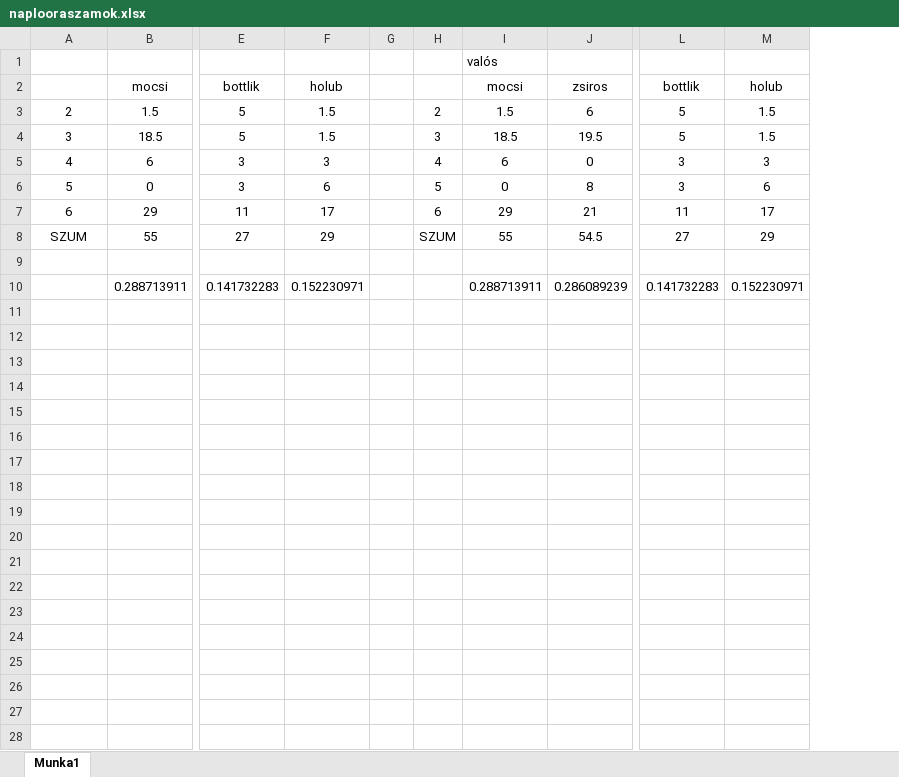
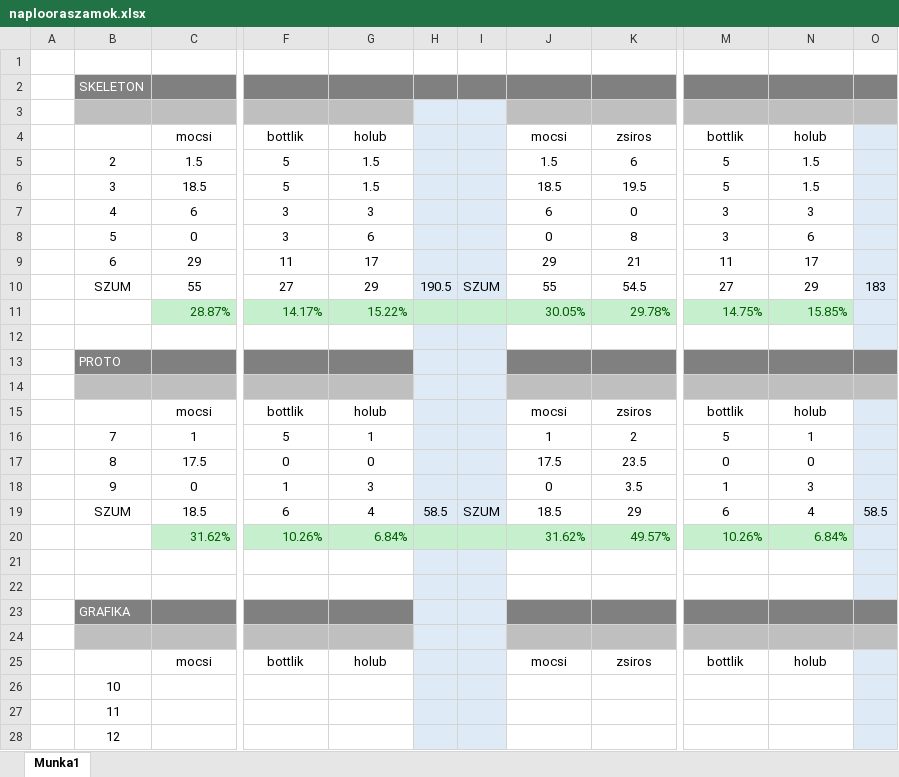
Before and after one commit to pcdrive/Projlab, an Excel workbook: naplooraszamok.xlsx, sheet Munka1, drawn as a sheet; only a part is shown, gaps mark what is left out; values as stored, in another font and other column widths than the file's, no borders; removed rows and columns are numbered as before the commit, all else as after; rows hold the shown columns only; the diff covers the shown part only; the diff names each change by its address in the sheet, - before the commit and + after, or states it on an @@ line.

Commit message:
napló excel

```diff
--- a/naplooraszamok.xlsx (sheet Munka1)
+++ b/naplooraszamok.xlsx (sheet Munka1)
+column A, empty
-column G, empty
-column H, rows 3-8: 2 | 3 | 4 | 5 | 6 | SZUM
+column H, row 10: 190.5
+column I, row 10: SZUM
+column O, row 10: 183
-row 1:  |  |  |  |  |  | valós
+row 1: (empty)
+row 2:  | SKELETON
+row 3: (empty)
+row 11:  |  | 28.87% | 14.17% | 15.22% |  |  | 30.05% | 29.78% | 14.75% | 15.85%
+row 13:  | PROTO
+row 14: (empty)
+row 15:  |  | mocsi | bottlik | holub |  |  | mocsi | zsiros | bottlik | holub
+row 16:  | 7 | 1 | 5 | 1 |  |  | 1 | 2 | 5 | 1
+row 17:  | 8 | 17.5 | 0 | 0 |  |  | 17.5 | 23.5 | 0 | 0
+row 18:  | 9 | 0 | 1 | 3 |  |  | 0 | 3.5 | 1 | 3
+row 19:  | SZUM | 18.5 | 6 | 4 | 58.5 | SZUM | 18.5 | 29 | 6 | 4 | 58.5
+row 20:  |  | 31.62% | 10.26% | 6.84% |  |  | 31.62% | 49.57% | 10.26% | 6.84%
-row 21:  | 0.288713911 | 0.141732283 | 0.152230971 |  |  | 0.288713911 | 0.286089239 | 0.141732283 | 0.152230971
+row 21: (empty)
+row 22: (empty)
+row 23:  | GRAFIKA
+row 24: (empty)
+row 25:  |  | mocsi | bottlik | holub |  |  | mocsi | zsiros | bottlik | holub
+row 26:  | 10
+row 27:  | 11
+row 28:  | 12
```
Also changed, not shown: 6 added rows elsewhere in this sheet, formulas that keep their value.
